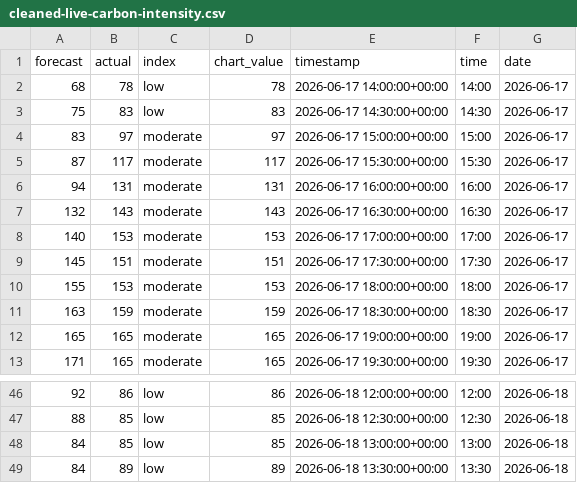
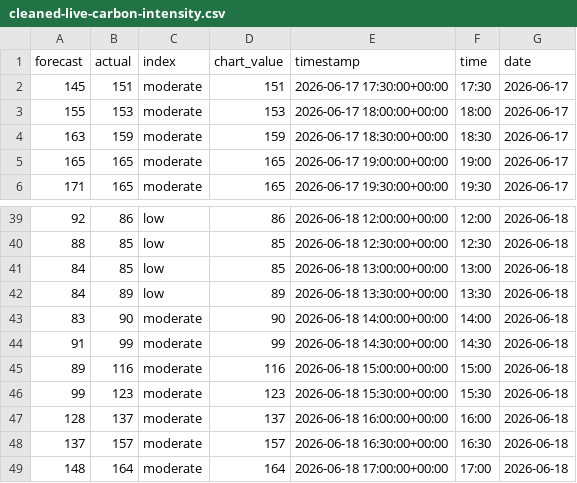
Before and after one commit to olliebranston/the-new-current-site, a CSV file: data/cleaned-live-carbon-intensity.csv, drawn as a sheet; only a part is shown, gaps mark what is left out; removed rows and columns are numbered as before the commit, all else as after; the diff names each change by its address in the sheet, - before the commit and + after, or states it on an @@ line.

```diff
--- a/data/cleaned-live-carbon-intensity.csv
+++ b/data/cleaned-live-carbon-intensity.csv
-row 2: 68 | 78 | low | 78 | 2026-06-17 14:00:00+00:00 | 14:00 | 2026-06-17
-row 3: 75 | 83 | low | 83 | 2026-06-17 14:30:00+00:00 | 14:30 | 2026-06-17
-row 4: 83 | 97 | moderate | 97 | 2026-06-17 15:00:00+00:00 | 15:00 | 2026-06-17
-row 5: 87 | 117 | moderate | 117 | 2026-06-17 15:30:00+00:00 | 15:30 | 2026-06-17
-row 6: 94 | 131 | moderate | 131 | 2026-06-17 16:00:00+00:00 | 16:00 | 2026-06-17
-row 7: 132 | 143 | moderate | 143 | 2026-06-17 16:30:00+00:00 | 16:30 | 2026-06-17
-row 8: 140 | 153 | moderate | 153 | 2026-06-17 17:00:00+00:00 | 17:00 | 2026-06-17
+row 43: 83 | 90 | moderate | 90 | 2026-06-18 14:00:00+00:00 | 14:00 | 2026-06-18
+row 44: 91 | 99 | moderate | 99 | 2026-06-18 14:30:00+00:00 | 14:30 | 2026-06-18
+row 45: 89 | 116 | moderate | 116 | 2026-06-18 15:00:00+00:00 | 15:00 | 2026-06-18
+row 46: 99 | 123 | moderate | 123 | 2026-06-18 15:30:00+00:00 | 15:30 | 2026-06-18
+row 47: 128 | 137 | moderate | 137 | 2026-06-18 16:00:00+00:00 | 16:00 | 2026-06-18
+row 48: 137 | 157 | moderate | 157 | 2026-06-18 16:30:00+00:00 | 16:30 | 2026-06-18
+row 49: 148 | 164 | moderate | 164 | 2026-06-18 17:00:00+00:00 | 17:00 | 2026-06-18
```
Also changed, not shown: data/cleaned-live-generation-mix.csv, data/cleaned-live-power-price.csv, 8 other files.
